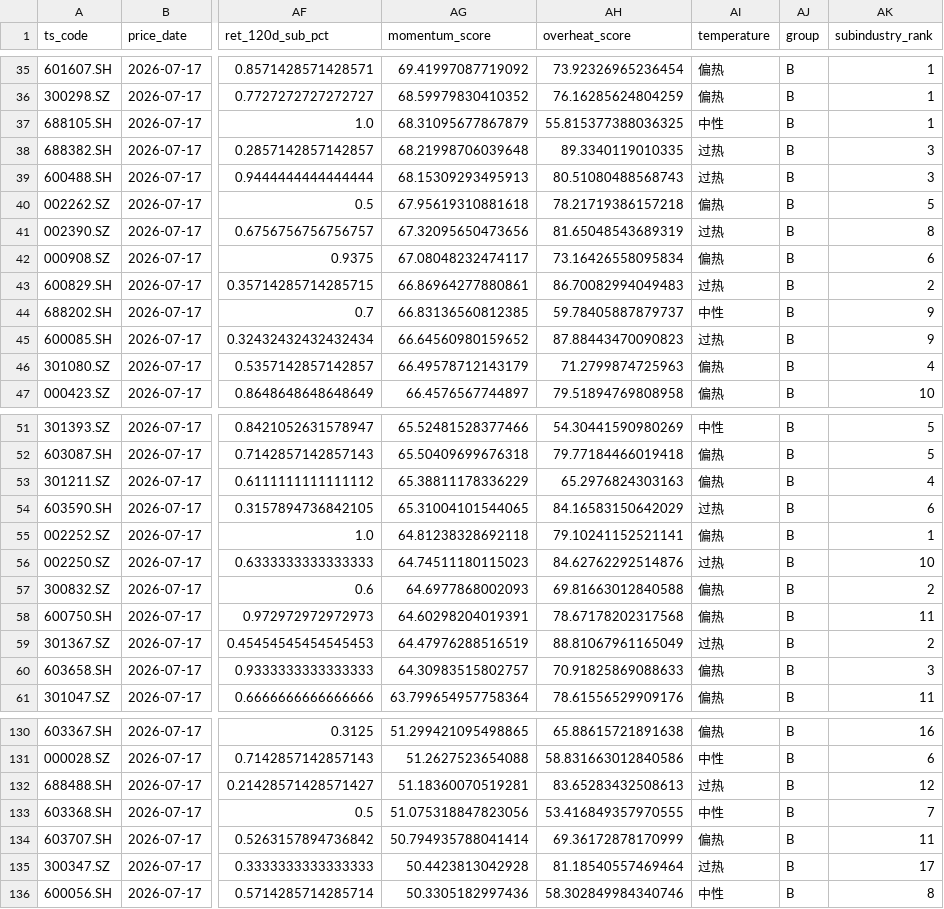
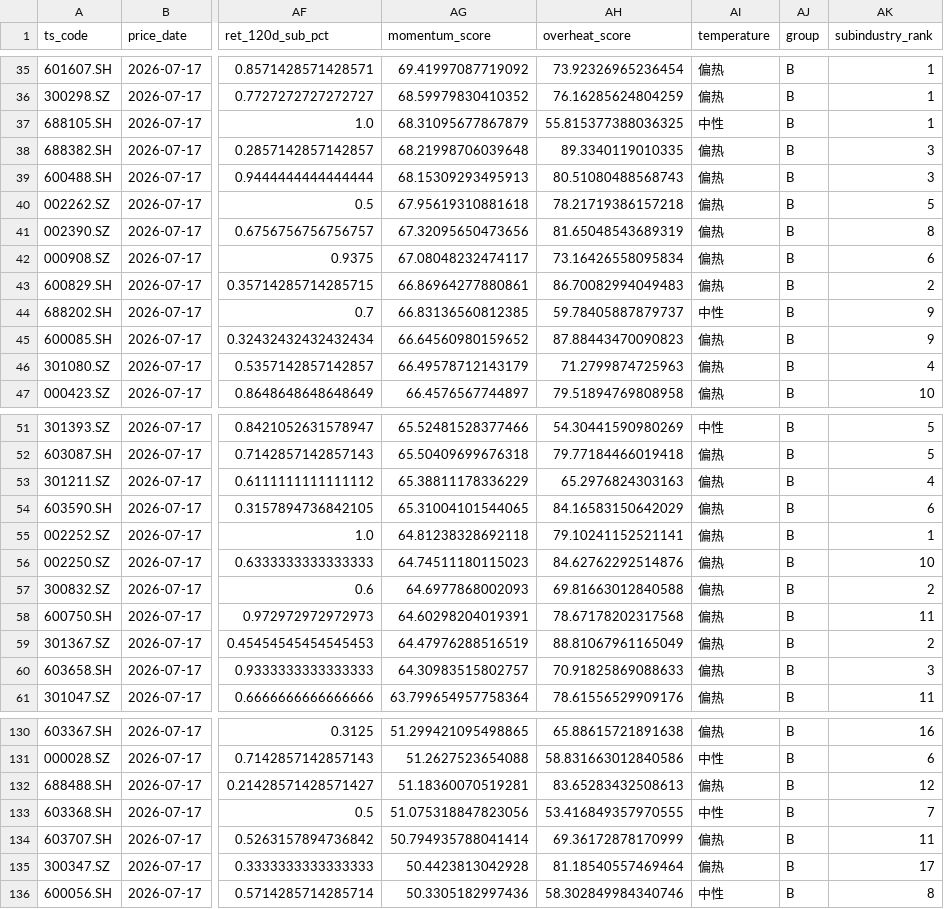
Before and after one commit to davidzgyale-beep/Myspace, a CSV file: Healthcare study/Barra收益归因分析/A-share/momentum_dashboard/data/momentum_snapshot.csv, drawn as a sheet; only a part is shown, gaps mark what is left out; the diff covers the shown part only; the diff names each change by its address in the sheet, - before the commit and + after, or states it on an @@ line.

```diff
--- a/Healthcare study/Barra收益归因分析/A-share/momentum_dashboard/data/momentum_snapshot.csv
+++ b/Healthcare study/Barra收益归因分析/A-share/momentum_dashboard/data/momentum_snapshot.csv
-AI38:AI39 (temperature): 过热
+AI38:AI39 (temperature): 偏热
-AI41 (temperature): 过热
+AI41 (temperature): 偏热
-AI43 (temperature): 过热
+AI43 (temperature): 偏热
-AI45 (temperature): 过热
+AI45 (temperature): 偏热
-AI54 (temperature): 过热
+AI54 (temperature): 偏热
-AI56 (temperature): 过热
+AI56 (temperature): 偏热
-AI59 (temperature): 过热
+AI59 (temperature): 偏热
-AI132 (temperature): 过热
+AI132 (temperature): 偏热
-AI135 (temperature): 过热
+AI135 (temperature): 偏热
```
Also changed, not shown: 19 edited cells elsewhere in this file, Healthcare study/Barra收益归因分析/A-share/momentum_dashboard/data/subindustry_snapshot.csv, 5 other files.
